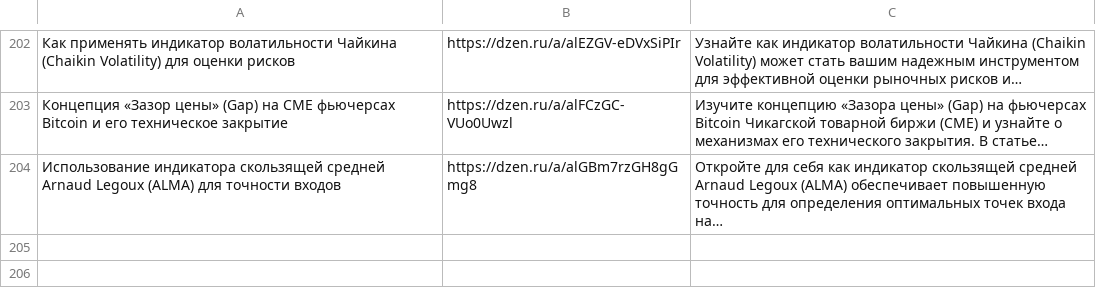
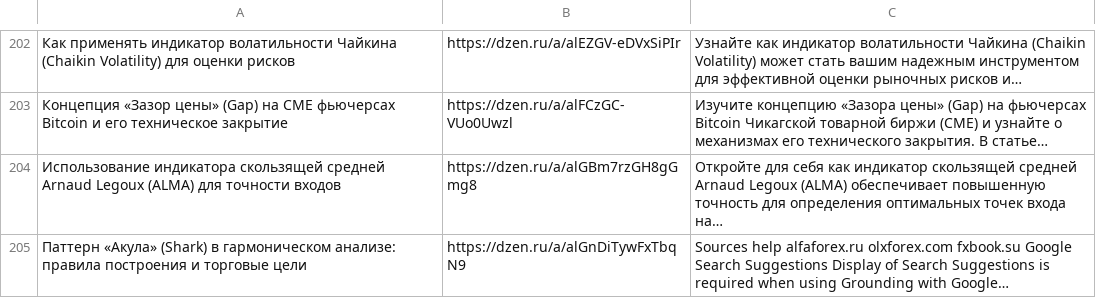
Before and after one commit to stolzmain/zen-auto-site, a CSV file: data.csv, drawn as a sheet; only a part is shown, gaps mark what is left out; the diff names each change by its address in the sheet, - before the commit and + after, or states it on an @@ line.

Commit message:
Обновление data.csv

```diff
--- a/data.csv
+++ b/data.csv
+row 205: Паттерн «Акула» (Shark) в гармоническом анализе: правила построения и торговые цели | https://dzen.ru/a/alGnDiTywFxTbqN9 | Sources help alfaforex.ru olxforex.com fxbook.su Google Search Suggestions Display of Search Suggestions is required when using Grounding with Google…
```
